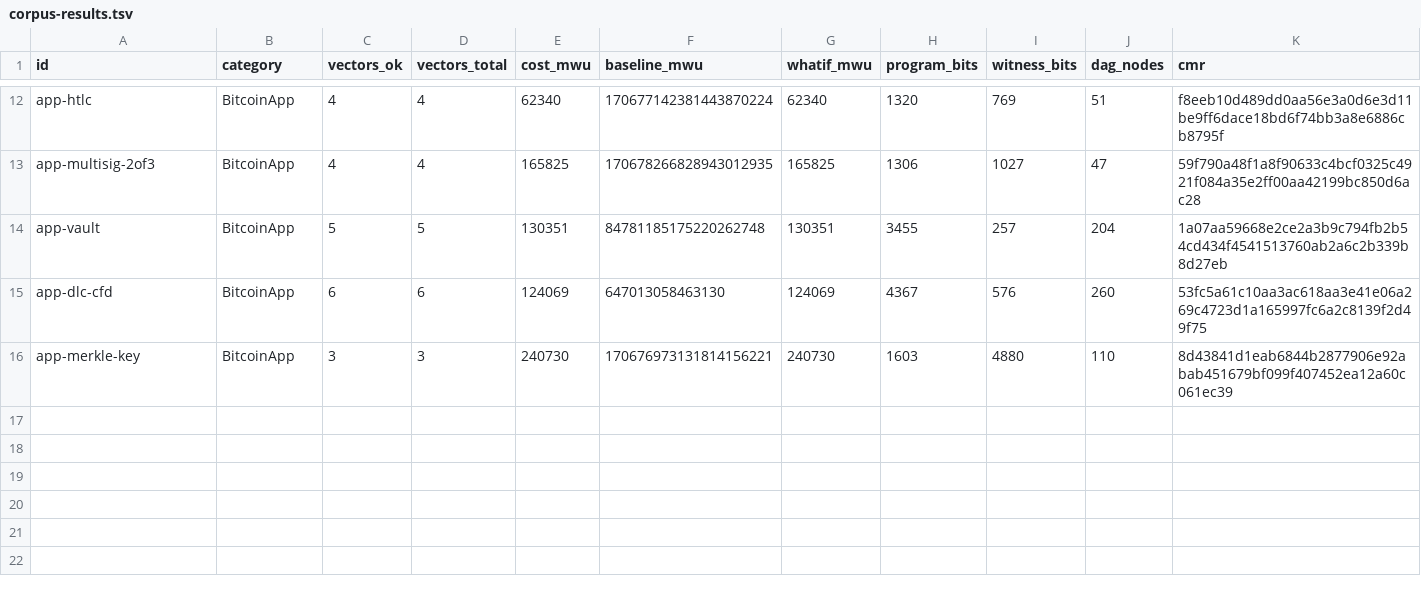
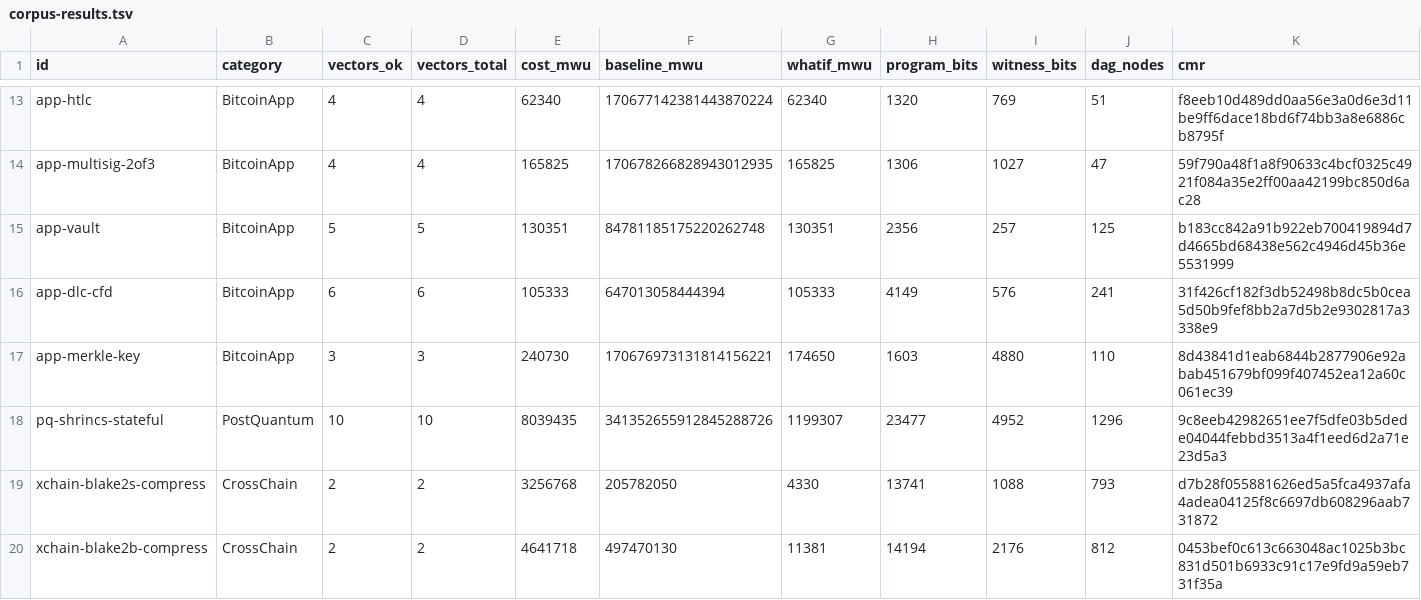
Before and after one commit to brenorb/simplicity, a TSV file: jet-discovery/reports/data/corpus-results.tsv, drawn as a sheet; only a part is shown, gaps mark what is left out; the diff covers the shown part only.

```diff
--- a/jet-discovery/reports/data/corpus-results.tsv
+++ b/jet-discovery/reports/data/corpus-results.tsv
@@ -13,4 +14,7 @@ app-htlc	BitcoinApp	4	4	62340	170677142381443870224	62340	1320	769	51	f8eeb10d48
 app-multisig-2of3	BitcoinApp	4	4	165825	170678266828943012935	165825	1306	1027	47	59f790a48f1a8f90633c4bcf0325c4921f084a35e2ff00aa42199bc850d6ac28
-app-vault	BitcoinApp	5	5	130351	84781185175220262748	130351	3455	257	204	1a07aa59668e2ce2a3b9c794fb2b54cd434f4541513760ab2a6c2b339b8d27eb
-app-dlc-cfd	BitcoinApp	6	6	124069	647013058463130	124069	4367	576	260	53fc5a61c10aa3ac618aa3e41e06a269c4723d1a165997fc6a2c8139f2d49f75
-app-merkle-key	BitcoinApp	3	3	240730	170676973131814156221	240730	1603	4880	110	8d43841d1eab6844b2877906e92abab451679bf099f407452ea12a60c061ec39
+app-vault	BitcoinApp	5	5	130351	84781185175220262748	130351	2356	257	125	b183cc842a91b922eb700419894d7d4665bd68438e562c4946d45b36e5531999
+app-dlc-cfd	BitcoinApp	6	6	105333	647013058444394	105333	4149	576	241	31f426cf182f3db52498b8dc5b0cea5d50b9fef8bb2a7d5b2e9302817a3338e9
+app-merkle-key	BitcoinApp	3	3	240730	170676973131814156221	174650	1603	4880	110	8d43841d1eab6844b2877906e92abab451679bf099f407452ea12a60c061ec39
+pq-shrincs-stateful	PostQuantum	10	10	8039435	341352655912845288726	1199307	23477	4952	1296	9c8eeb42982651ee7f5dfe03b5dede04044febbd3513a4f1eed6d2a71e23d5a3
+xchain-blake2s-compress	CrossChain	2	2	3256768	205782050	4330	13741	1088	793	d7b28f055881626ed5a5fca4937afa4adea04125f8c6697db608296aab731872
+xchain-blake2b-compress	CrossChain	2	2	4641718	497470130	11381	14194	2176	812	0453bef0c613c663048ac1025b3bc831d501b6933c91c17e9fd9a59eb731f35a
```
Also changed, not shown: 7 added rows and 1 edited cell elsewhere in this file, 32 other files.
